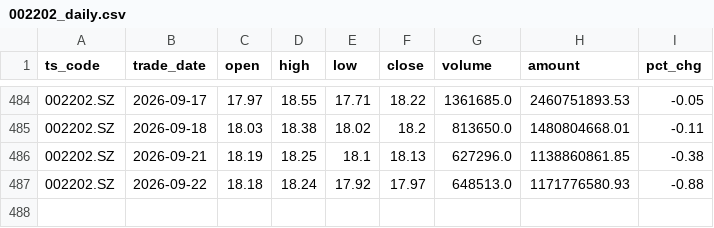
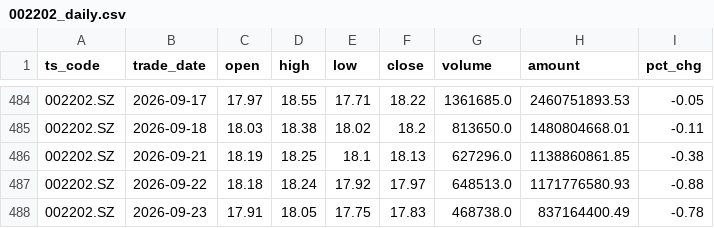
Before and after one commit to wangmx816/turtle-quant-strategy, a CSV file: data/002202_daily.csv, drawn as a sheet; only a part is shown, gaps mark what is left out.

```diff
--- a/data/002202_daily.csv
+++ b/data/002202_daily.csv
@@ -487 +487,2 @@
 002202.SZ,2026-09-22,18.18,18.24,17.92,17.97,648513.0,1171776580.93,-0.88
+002202.SZ,2026-09-23,17.91,18.05,17.75,17.83,468738.0,837164400.49,-0.78
```
Also changed, not shown: output/comparison.csv, output/param_grid_002202.csv, 4 other files.
